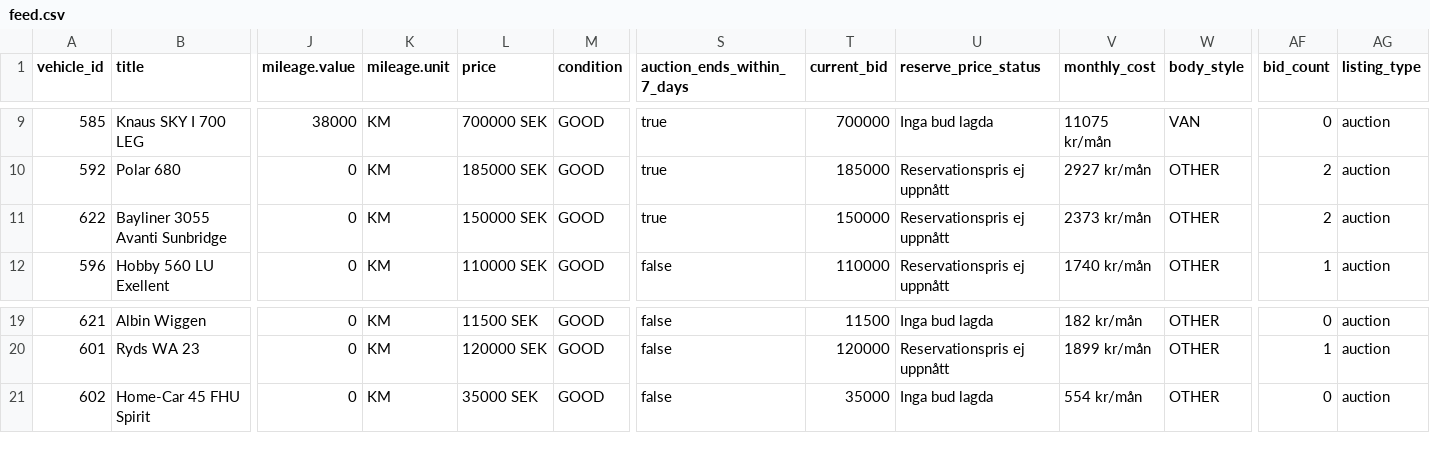
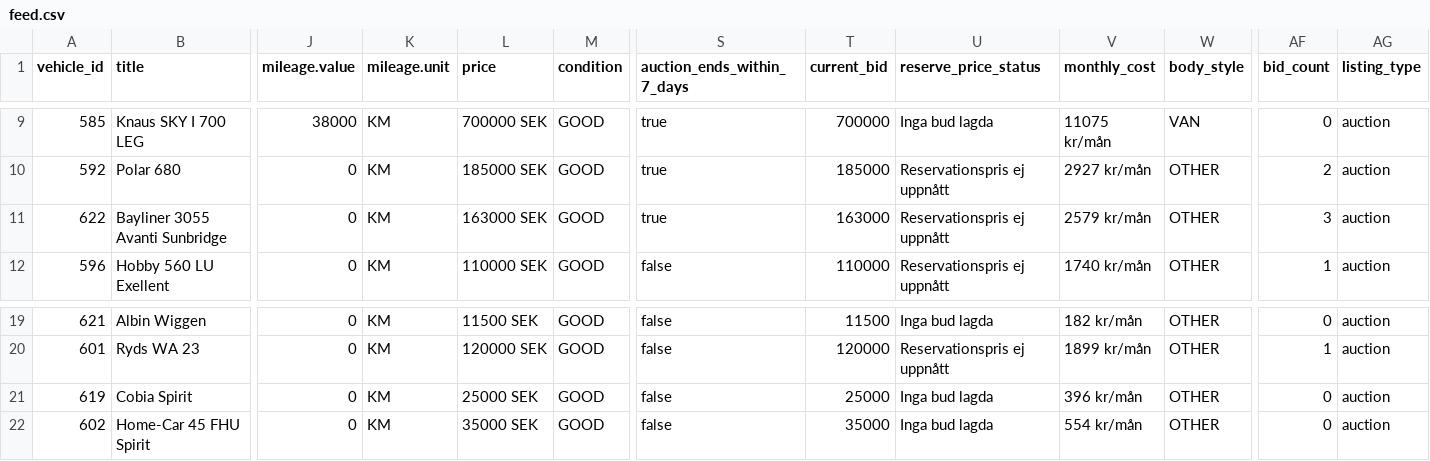
Before and after one commit to Viva-Media/frivio-feed, a CSV file: feed.csv, drawn as a sheet; only a part is shown, gaps mark what is left out; rows hold the shown columns only; the diff names each change by its address in the sheet, - before the commit and + after, or states it on an @@ line.

Commit message:
Update feed 1a3bcea8802c116cd21b61650a594483b4900f2f

```diff
--- a/feed.csv
+++ b/feed.csv
-L11 (price): 150000 SEK
+L11 (price): 163000 SEK
-T11 (current_bid): 150000
+T11 (current_bid): 163000
-V11 (monthly_cost): 2373 kr/mån
+V11 (monthly_cost): 2579 kr/mån
-AF11 (bid_count): 2
+AF11 (bid_count): 3
+row 21: 619 | Cobia Spirit | 0 | KM | 25000 SEK | GOOD | false | 25000 | Inga bud lagda | 396 kr/mån | OTHER | 0 | auction
```
Also changed, not shown: 1 other file.
